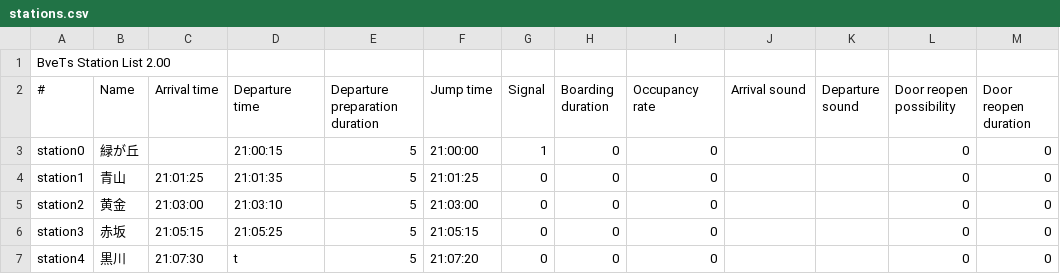
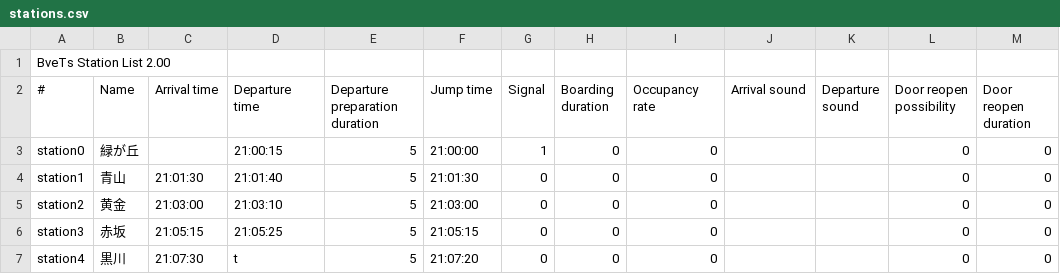
Before and after one commit to magicant/bve-autopilot-scenario, a CSV file: Scenarios/magicant/autopilot_atc/stations.csv, drawn as a sheet.

```diff
--- a/Scenarios/magicant/autopilot_atc/stations.csv
+++ b/Scenarios/magicant/autopilot_atc/stations.csv
@@ -3,3 +3,3 @@ BveTs Station List 2.00
 station0,緑が丘,,21:00:15,5,21:00:00,1,0,0,,,0,0
-station1,青山,21:01:25,21:01:35,5,21:01:25,0,0,0,,,0,0
+station1,青山,21:01:30,21:01:40,5,21:01:30,0,0,0,,,0,0
 station2,黄金,21:03:00,21:03:10,5,21:03:00,0,0,0,,,0,0
```
Also changed, not shown: Scenarios/magicant/autopilot_signal/stations.csv, Scenarios/magicant/autopilot_slope/stations_downhill.csv, 1 other file.
